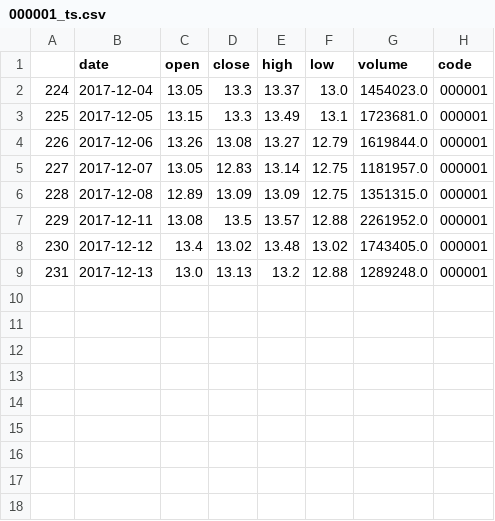
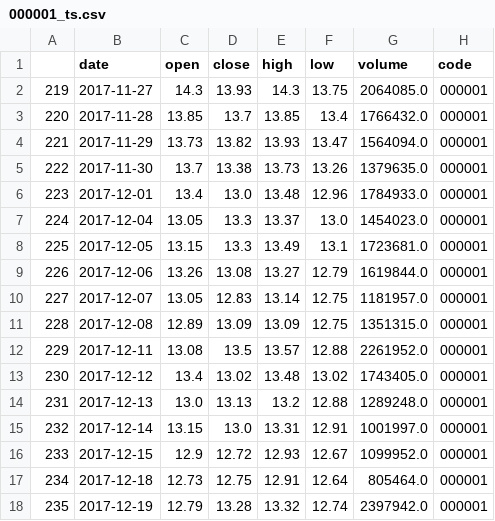
Before and after one commit to dnn1123/Finance-Investment-Analysis-System, a CSV file: webapp/histdata/000001_ts.csv, drawn as a sheet; the diff names each change by its address in the sheet, - before the commit and + after, or states it on an @@ line.

```diff
--- a/webapp/histdata/000001_ts.csv
+++ b/webapp/histdata/000001_ts.csv
+row 2: 219 | 2017-11-27 | 14.3 | 13.93 | 14.3 | 13.75 | 2064085.0 | 000001
+row 3: 220 | 2017-11-28 | 13.85 | 13.7 | 13.85 | 13.4 | 1766432.0 | 000001
+row 4: 221 | 2017-11-29 | 13.73 | 13.82 | 13.93 | 13.47 | 1564094.0 | 000001
+row 5: 222 | 2017-11-30 | 13.7 | 13.38 | 13.73 | 13.26 | 1379635.0 | 000001
+row 6: 223 | 2017-12-01 | 13.4 | 13.0 | 13.48 | 12.96 | 1784933.0 | 000001
+row 15: 232 | 2017-12-14 | 13.15 | 13.0 | 13.31 | 12.91 | 1001997.0 | 000001
+row 16: 233 | 2017-12-15 | 12.9 | 12.72 | 12.93 | 12.67 | 1099952.0 | 000001
+row 17: 234 | 2017-12-18 | 12.73 | 12.75 | 12.91 | 12.64 | 805464.0 | 000001
+row 18: 235 | 2017-12-19 | 12.79 | 13.28 | 13.32 | 12.74 | 2397942.0 | 000001
```
Also changed, not shown: webapp/histdata/000001.csv, webapp/histdata/000002.csv, 12 other files.
